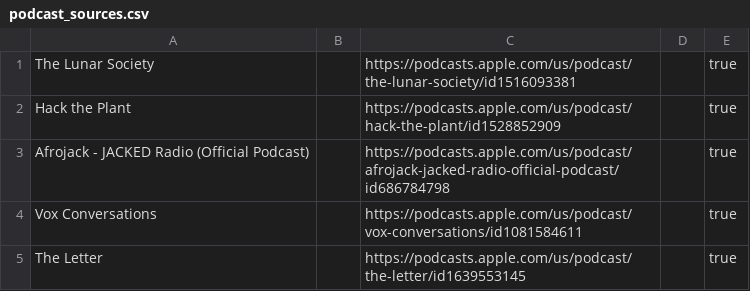
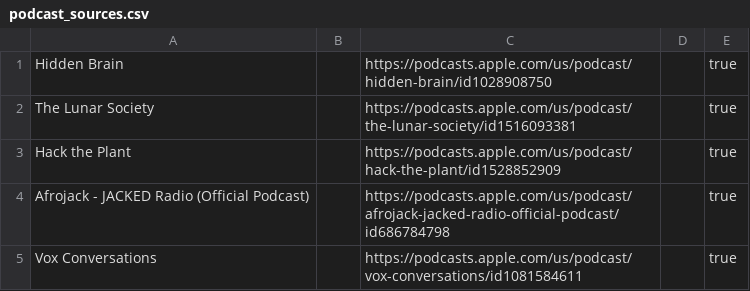
Before and after one commit to KenMercusLai/settings, a CSV file: podcast_sources.csv, drawn as a sheet; only a part is shown; the shorter side is filled out with more unchanged rows; the diff names each change by its address in the sheet, - before the commit and + after, or states it on an @@ line.

Commit message:
Update podcast_sources.csv

```diff
--- a/podcast_sources.csv
+++ b/podcast_sources.csv
+row 1: Hidden Brain |  | https://podcasts.apple.com/us/podcast/hidden-brain/id1028908750 |  | true
```
